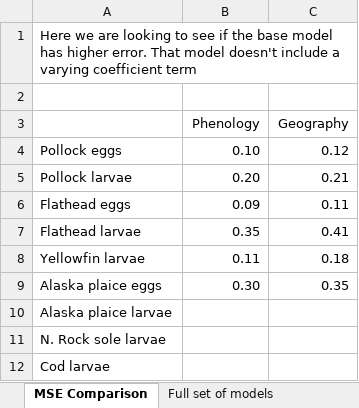
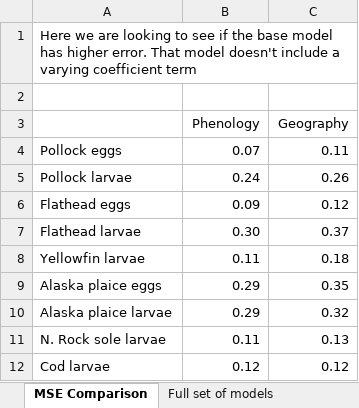
Before and after one commit to howardre/Bering_LarvalForecast, an Excel workbook: results/hindcast_models.xlsx, sheet MSE Comparison, drawn as a sheet; values as stored, in another font and other column widths than the file's, no borders; the diff names each change by its address in the sheet, - before the commit and + after, or states it on an @@ line.

```diff
--- a/results/hindcast_models.xlsx (sheet MSE Comparison)
+++ b/results/hindcast_models.xlsx (sheet MSE Comparison)
-B4 (Phenology): 0.10
+B4 (Phenology): 0.07
-C4 (Geography): 0.12
+C4 (Geography): 0.11
-B5 (Phenology): 0.20
+B5 (Phenology): 0.24
-C5 (Geography): 0.21
+C5 (Geography): 0.26
-C6 (Geography): 0.11
+C6 (Geography): 0.12
-B7 (Phenology): 0.35
+B7 (Phenology): 0.30
-C7 (Geography): 0.41
+C7 (Geography): 0.37
-B9 (Phenology): 0.30
+B9 (Phenology): 0.29
-B10 (Phenology): (empty)
+B10 (Phenology): 0.29
-C10 (Geography): (empty)
+C10 (Geography): 0.32
-B11 (Phenology): (empty)
+B11 (Phenology): 0.11
-C11 (Geography): (empty)
+C11 (Geography): 0.13
-B12 (Phenology): (empty)
+B12 (Phenology): 0.12
-C12 (Geography): (empty)
+C12 (Geography): 0.12
```
Also changed, not shown: sheet Full set of models.
